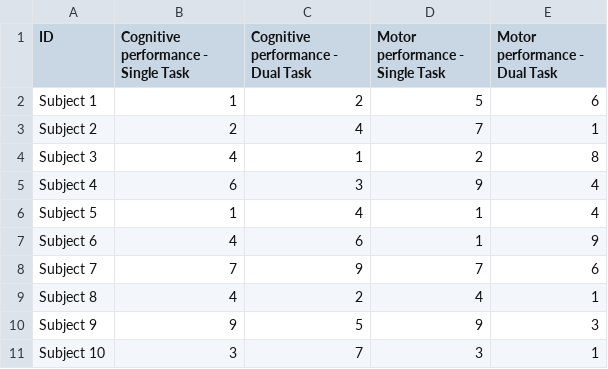
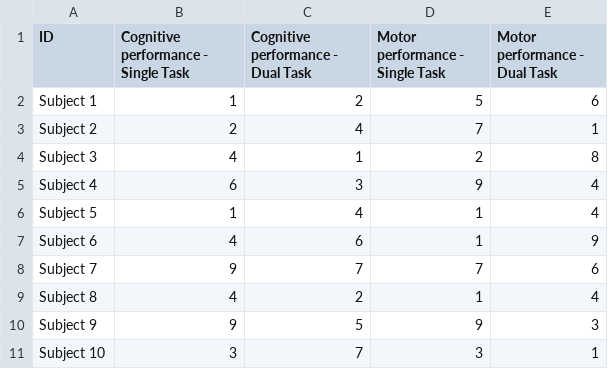
Before and after one commit to MatthieuGG/DualTaskCalculator, a CSV file: samples/testDTE.csv, drawn as a sheet.

```diff
--- a/samples/testDTE.csv
+++ b/samples/testDTE.csv
@@ -7,4 +7,4 @@ Subject 5,1,4,1,4
 Subject 6,4,6,1,9
-Subject 7,7,9,7,6
-Subject 8,4,2,4,1
+Subject 7,9,7,7,6
+Subject 8,4,2,1,4
 Subject 9,9,5,9,3
```
Also changed, not shown: samples/testDTP.csv, 3 other files.
